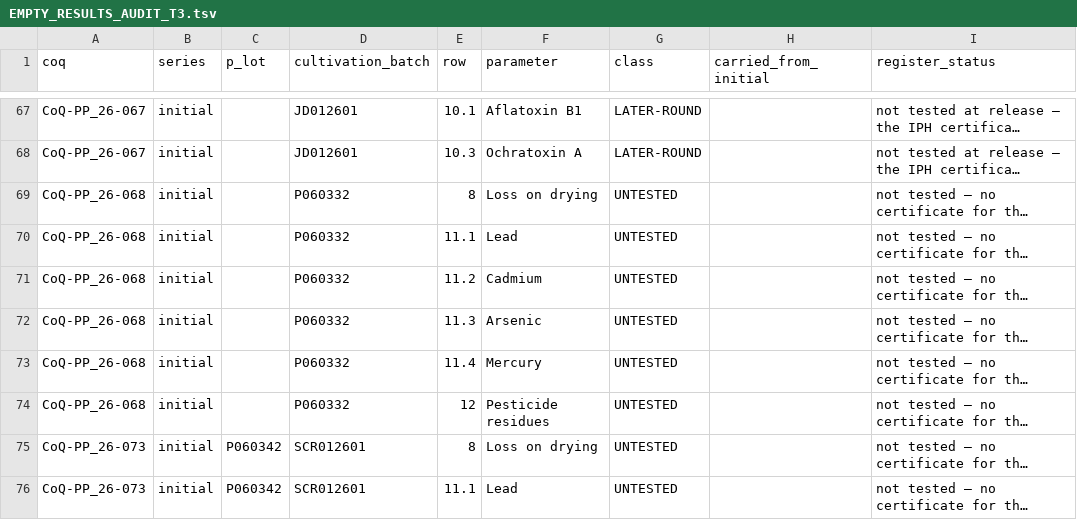
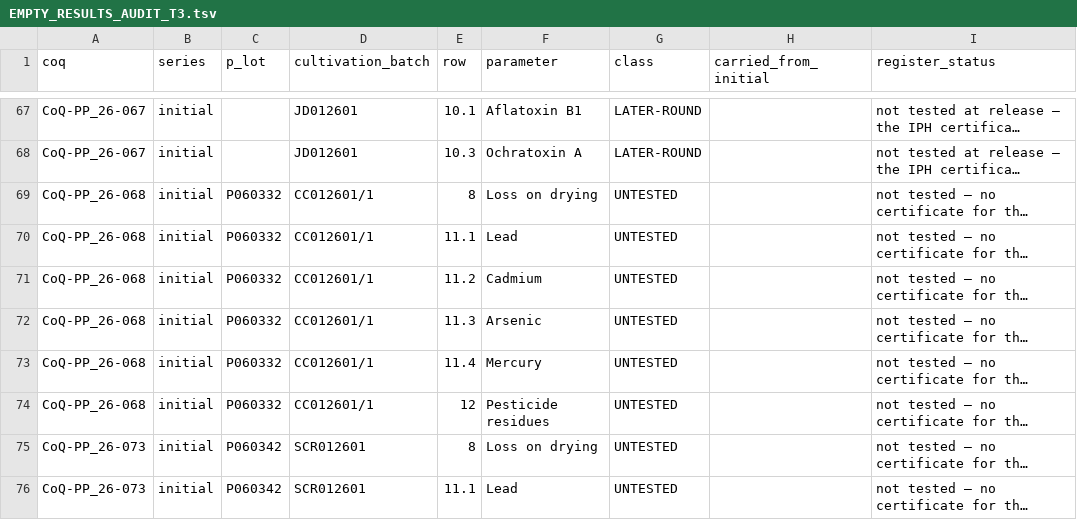
Before and after one commit to 3p4e/letta-stack, a TSV file: deliverables/qc_gap_analysis/tracker/EMPTY_RESULTS_AUDIT_T3.tsv, drawn as a sheet; only a part is shown, gaps mark what is left out; long unchanged cells end in …; the diff names each change by its address in the sheet, - before the commit and + after, or states it on an @@ line.

```diff
--- a/deliverables/qc_gap_analysis/tracker/EMPTY_RESULTS_AUDIT_T3.tsv
+++ b/deliverables/qc_gap_analysis/tracker/EMPTY_RESULTS_AUDIT_T3.tsv
-C69:C74 (p_lot): (empty)
+C69:C74 (p_lot): P060332
-D69:D74 (cultivation_batch): P060332
+D69:D74 (cultivation_batch): CC012601/1
```
Also changed, not shown: deliverables/qc_gap_analysis/DELIVER_2026-09-26_T3/CONTENTS.tsv, deliverables/qc_gap_analysis/tracker/LAB_REQUESTS_T3_2026-09-26.tsv, 11 other files.
